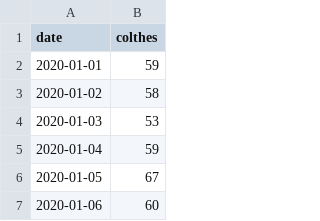
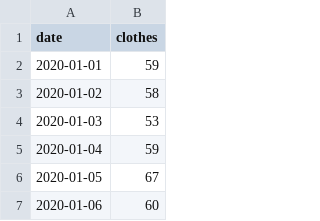
Before and after one commit to rnignon/DAP, a CSV file: naver_datalab_shoppingInsight_clothes.csv, drawn as a sheet; only a part is shown.

Commit message:
Update naver_datalab_shoppingInsight_clothes.csv

```diff
--- a/naver_datalab_shoppingInsight_clothes.csv
+++ b/naver_datalab_shoppingInsight_clothes.csv
@@ -1,2 +1,2 @@
-date,colthes
+date,clothes
 2020-01-01,59
```
